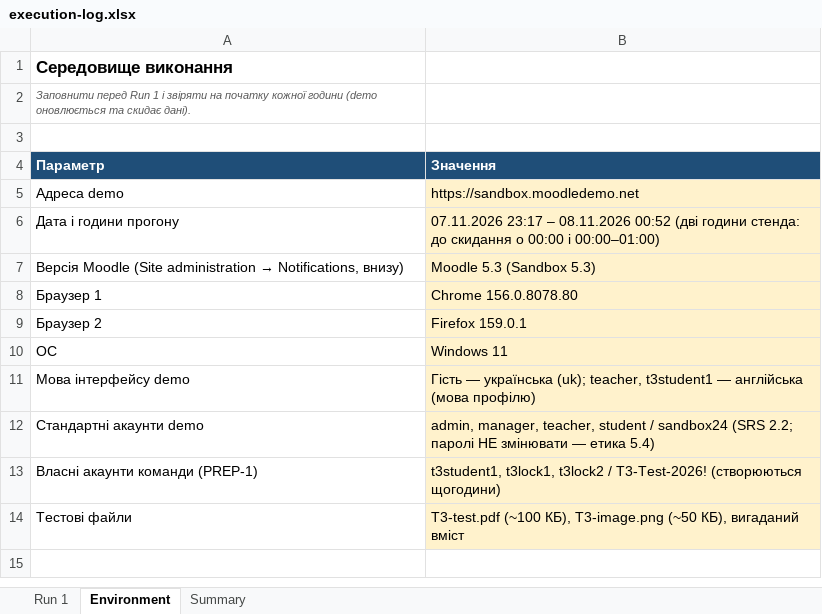
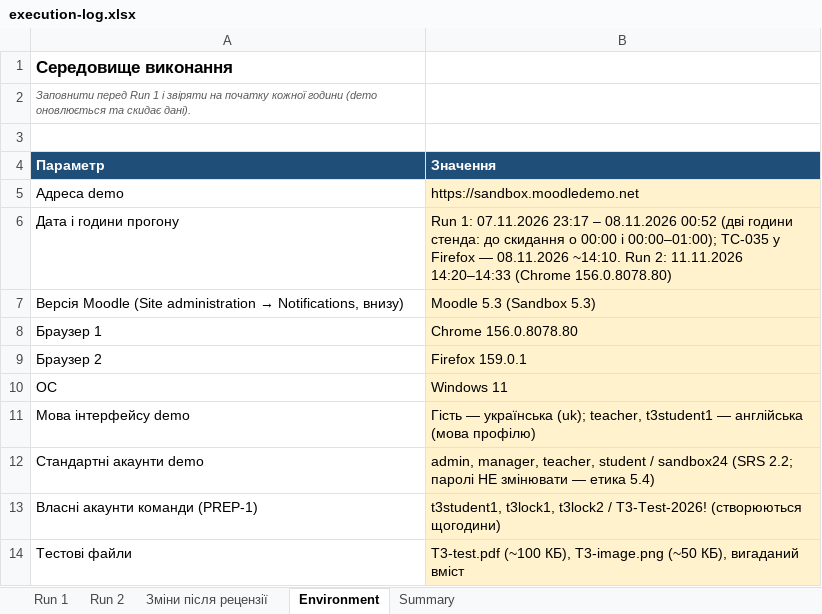
Before and after one commit to alyaalonachwenous-stack/sqa-labs-tb, an Excel workbook: docs/sprint3/execution-log.xlsx, sheet Environment, drawn as a sheet; values as stored, in another font and other column widths than the file's, no borders; the diff names each change by its address in the sheet, - before the commit and + after, or states it on an @@ line.

```diff
--- a/docs/sprint3/execution-log.xlsx (sheet Environment)
+++ b/docs/sprint3/execution-log.xlsx (sheet Environment)
+sheet tab: Run 2
+sheet tab: Зміни після рецензії
-B6 (Значення): 07.11.2026 23:17 – 08.11.2026 00:52 (дві години стенда: до скидання о 00:00 і 00:00–01:00)
+B6 (Значення): Run 1: 07.11.2026 23:17 – 08.11.2026 00:52 (дві години стенда: до скидання о 00:00 і 00:00–01:00); TC-035 у Firefox — 08.11.2026 ~14:10. Run 2: 11.11.2026 14:20–14:33 (Chrome 156.0.8078.80)
```
Also changed, not shown: sheet Run 1, sheet Summary, docs/sprint3/test-cases.xlsx, 35 other files.
